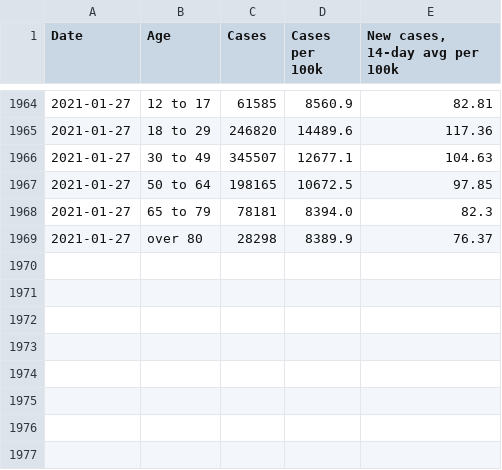
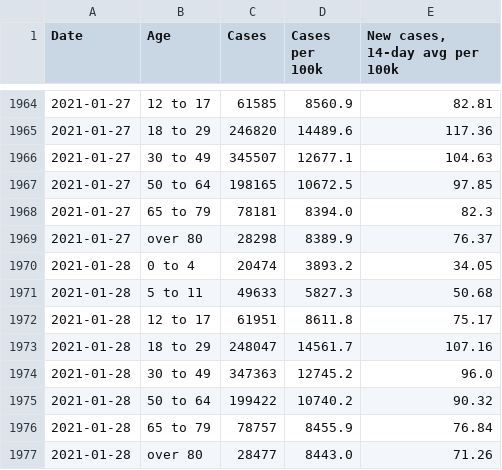
Before and after one commit to xander-hirsch/lac_covid19, a CSV file: docs/time-series/age-ts.csv, drawn as a sheet; only a part is shown, gaps mark what is left out; the diff names each change by its address in the sheet, - before the commit and + after, or states it on an @@ line.

```diff
--- a/docs/time-series/age-ts.csv
+++ b/docs/time-series/age-ts.csv
+row 1970: 2021-01-28 | 0 to 4 | 20474 | 3893.2 | 34.05
+row 1971: 2021-01-28 | 5 to 11 | 49633 | 5827.3 | 50.68
+row 1972: 2021-01-28 | 12 to 17 | 61951 | 8611.8 | 75.17
+row 1973: 2021-01-28 | 18 to 29 | 248047 | 14561.7 | 107.16
+row 1974: 2021-01-28 | 30 to 49 | 347363 | 12745.2 | 96.0
+row 1975: 2021-01-28 | 50 to 64 | 199422 | 10740.2 | 90.32
+row 1976: 2021-01-28 | 65 to 79 | 78757 | 8455.9 | 76.84
+row 1977: 2021-01-28 | over 80 | 28477 | 8443.0 | 71.26
```
Also changed, not shown: docs/live/education-live.csv, docs/live/non-residential-live.csv, 9 other files.
